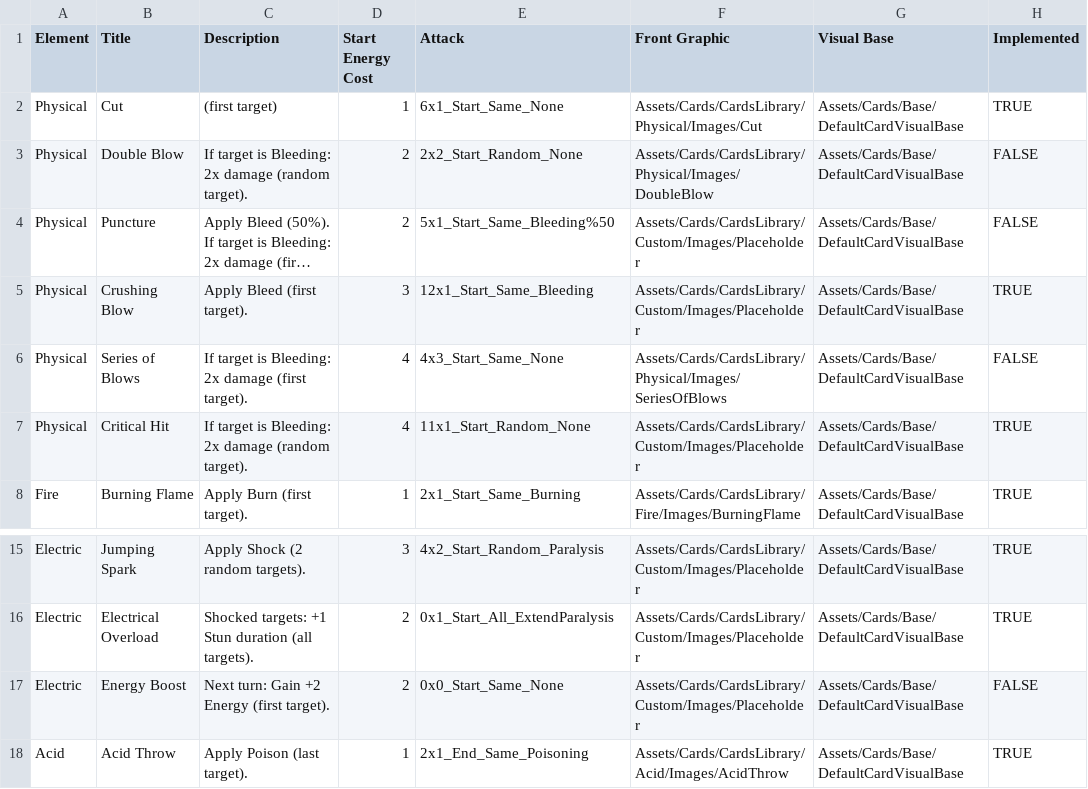
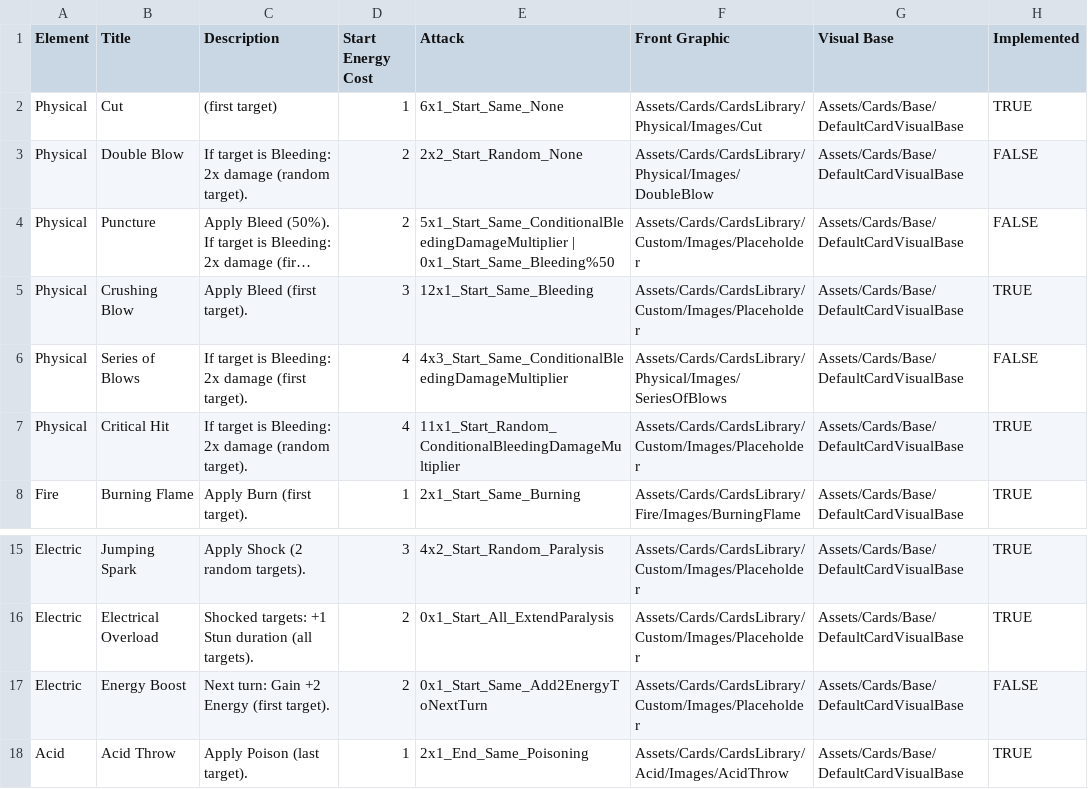
Before and after one commit to the-lowercase-studio/ProjectLizard, a CSV file: Assets/Cards/CardsLibrary/CardsSheet.csv, drawn as a sheet; only a part is shown, gaps mark what is left out; long unchanged cells end in …; the diff names each change by its address in the sheet, - before the commit and + after, or states it on an @@ line.

Commit message:
PL-24 - cards sync

```diff
--- a/Assets/Cards/CardsLibrary/CardsSheet.csv
+++ b/Assets/Cards/CardsLibrary/CardsSheet.csv
-E4 (Attack): 5x1_Start_Same_Bleeding%50
+E4 (Attack): 5x1_Start_Same_ConditionalBleedingDamageMultiplier | 0x1_Start_Same_Bleeding%50
-E6 (Attack): 4x3_Start_Same_None
+E6 (Attack): 4x3_Start_Same_ConditionalBleedingDamageMultiplier
-E7 (Attack): 11x1_Start_Random_None
+E7 (Attack): 11x1_Start_Random_ConditionalBleedingDamageMultiplier
-E17 (Attack): 0x0_Start_Same_None
+E17 (Attack): 0x1_Start_Same_Add2EnergyToNextTurn
```
Also changed, not shown: 26 other files.
